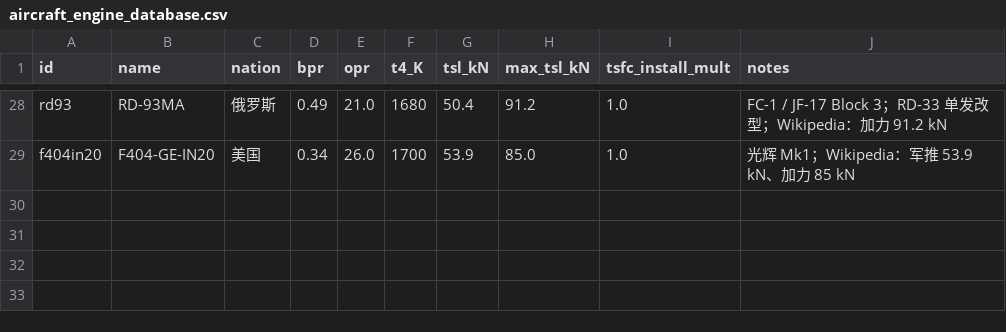
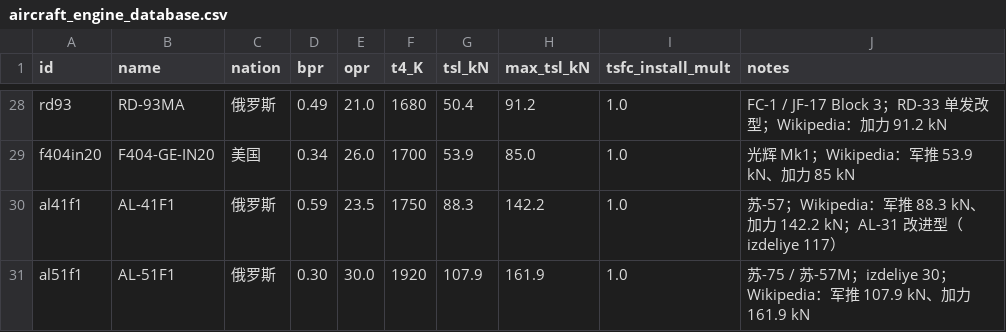
Before and after one commit to xtxsinan-lgtm/military_simulators, a CSV file: data/aircraft_engine_database.csv, drawn as a sheet; only a part is shown, gaps mark what is left out; the diff names each change by its address in the sheet, - before the commit and + after, or states it on an @@ line.

```diff
--- a/data/aircraft_engine_database.csv
+++ b/data/aircraft_engine_database.csv
+row 30: al41f1 | AL-41F1 | 俄罗斯 | 0.59 | 23.5 | 1750 | 88.3 | 142.2 | 1.0 | 苏-57；Wikipedia：军推 88.3 kN、加力 142.2 kN；AL-31 改进型（izdeliye 117）
+row 31: al51f1 | AL-51F1 | 俄罗斯 | 0.30 | 30.0 | 1920 | 107.9 | 161.9 | 1.0 | 苏-75 / 苏-57M；izdeliye 30；Wikipedia：军推 107.9 kN、加力 161.9 kN
```
Also changed, not shown: data/aircraft_database.csv, 17 other files.
